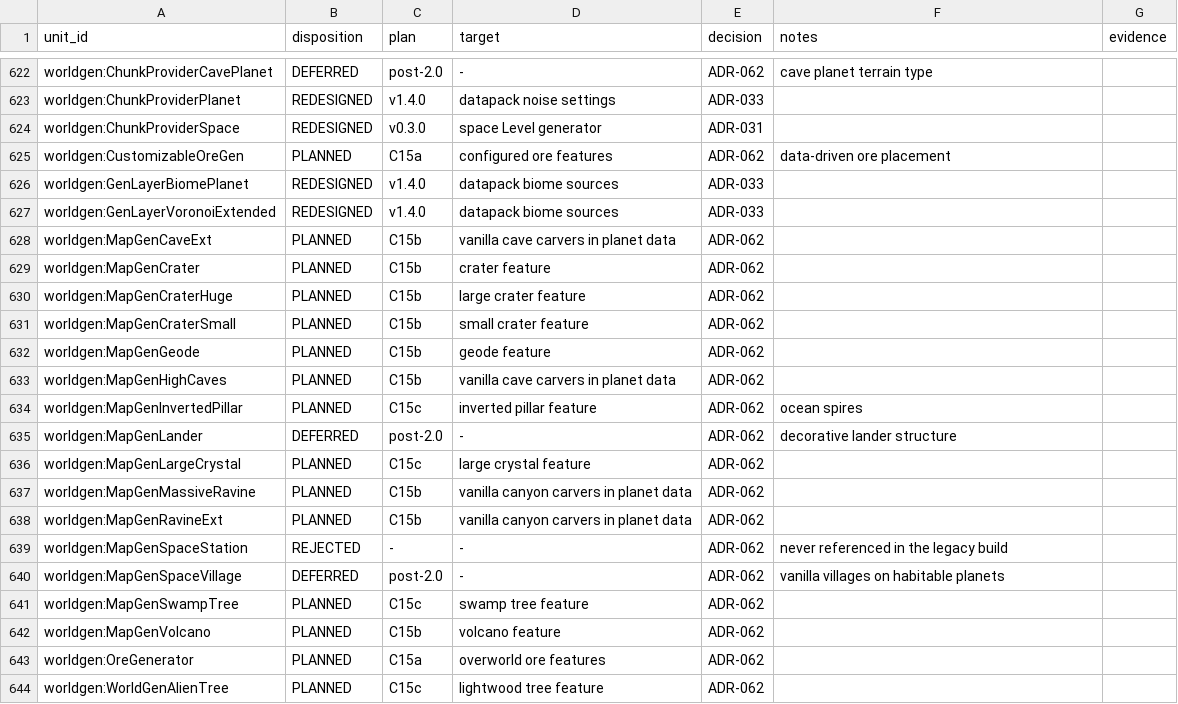
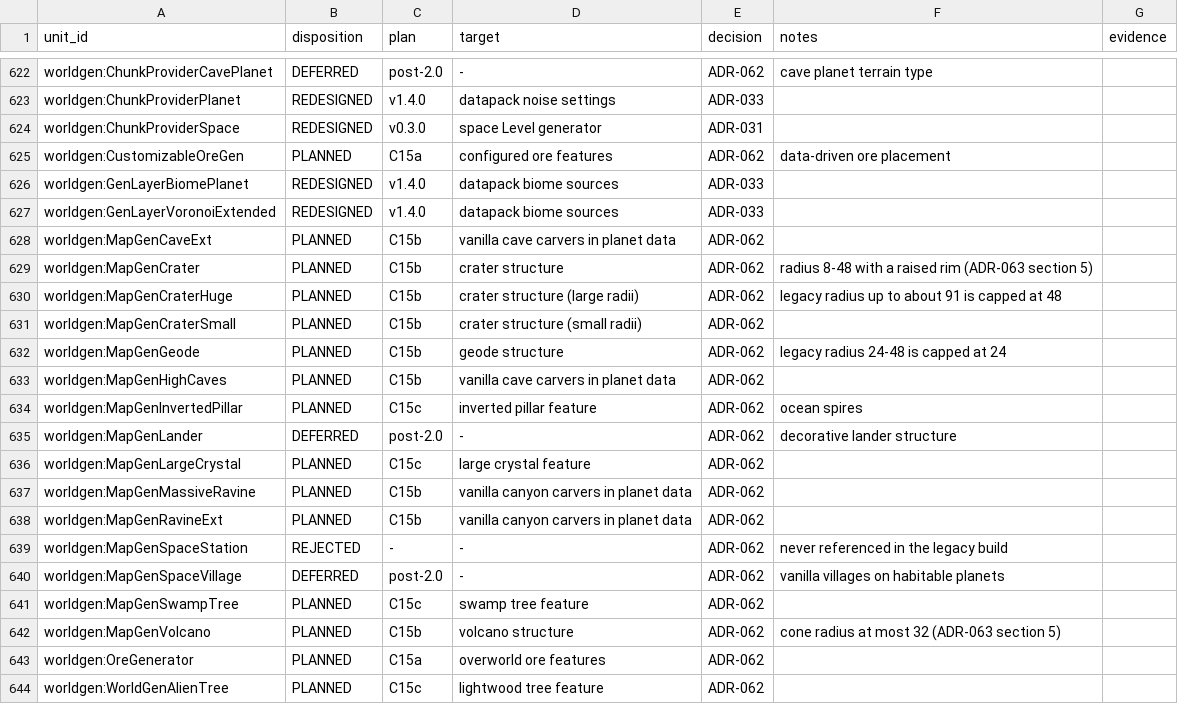
Before and after one commit to sunthemoon/AdvancedRocketry-Community, a CSV file: docs/work/v1.8.0-content-ledger.csv, drawn as a sheet; only a part is shown, gaps mark what is left out.

```diff
--- a/docs/work/v1.8.0-content-ledger.csv
+++ b/docs/work/v1.8.0-content-ledger.csv
@@ -628,6 +628,6 @@ worldgen:GenLayerVoronoiExtended,REDESIGNED,v1.4.0,datapack biome sources,ADR-03
 worldgen:MapGenCaveExt,PLANNED,C15b,vanilla cave carvers in planet data,ADR-062,,
-worldgen:MapGenCrater,PLANNED,C15b,crater feature,ADR-062,,
-worldgen:MapGenCraterHuge,PLANNED,C15b,large crater feature,ADR-062,,
-worldgen:MapGenCraterSmall,PLANNED,C15b,small crater feature,ADR-062,,
-worldgen:MapGenGeode,PLANNED,C15b,geode feature,ADR-062,,
+worldgen:MapGenCrater,PLANNED,C15b,crater structure,ADR-062,radius 8-48 with a raised rim (ADR-063 section 5),
+worldgen:MapGenCraterHuge,PLANNED,C15b,crater structure (large radii),ADR-062,legacy radius up to about 91 is capped at 48,
+worldgen:MapGenCraterSmall,PLANNED,C15b,crater structure (small radii),ADR-062,,
+worldgen:MapGenGeode,PLANNED,C15b,geode structure,ADR-062,legacy radius 24-48 is capped at 24,
 worldgen:MapGenHighCaves,PLANNED,C15b,vanilla cave carvers in planet data,ADR-062,,
@@ -641,3 +641,3 @@ worldgen:MapGenSpaceVillage,DEFERRED,post-2.0,-,ADR-062,vanilla villages on habi
 worldgen:MapGenSwampTree,PLANNED,C15c,swamp tree feature,ADR-062,,
-worldgen:MapGenVolcano,PLANNED,C15b,volcano feature,ADR-062,,
+worldgen:MapGenVolcano,PLANNED,C15b,volcano structure,ADR-062,cone radius at most 32 (ADR-063 section 5),
 worldgen:OreGenerator,PLANNED,C15a,overworld ore features,ADR-062,,
```
Also changed, not shown: 1 other file.
